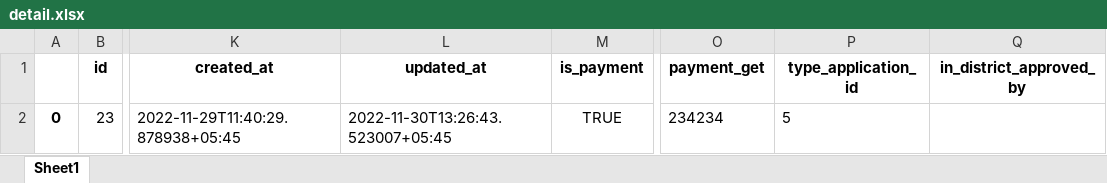
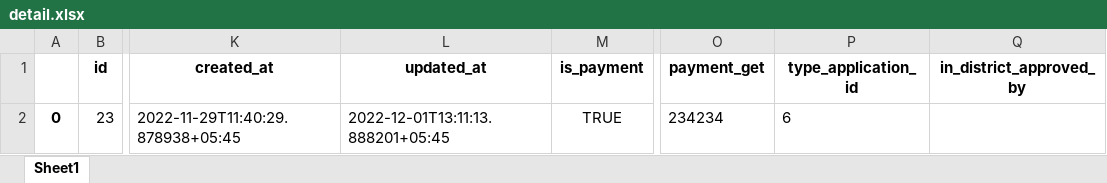
Before and after one commit to mddas2/Forest_Based_Industry_FENFIT_management_system, an Excel workbook: report/static/excel/detail.xlsx, sheet Sheet1, drawn as a sheet; only a part is shown, gaps mark what is left out; values as stored, in another font and other column widths than the file's, no borders; the diff names each change by its address in the sheet, - before the commit and + after, or states it on an @@ line.

```diff
--- a/report/static/excel/detail.xlsx (sheet Sheet1)
+++ b/report/static/excel/detail.xlsx (sheet Sheet1)
-L2 (updated_at): 2022-11-30T13:26:43.523007+05:45
+L2 (updated_at): 2022-12-01T13:11:13.888201+05:45
-P2 (type_application_id): 5
+P2 (type_application_id): 6
```
Also changed, not shown: 6 other files.
